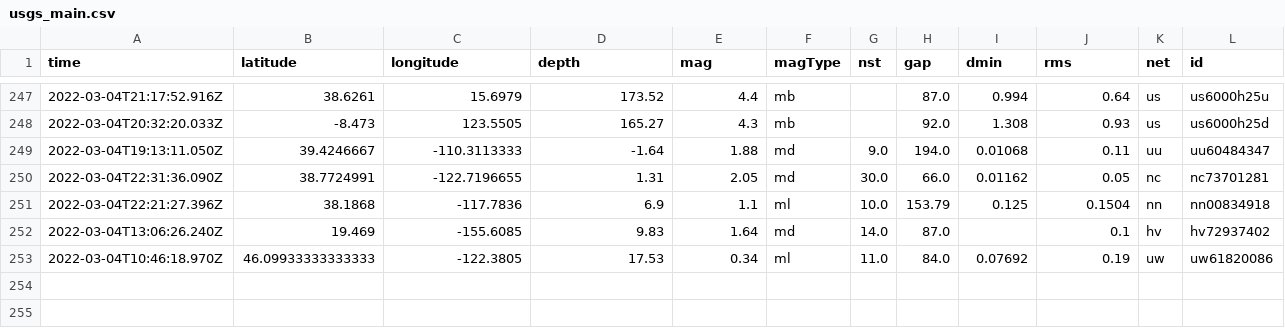
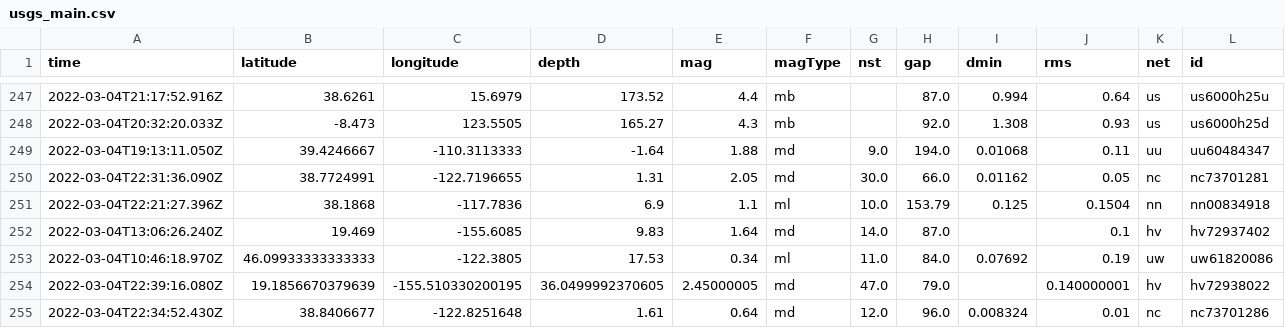
Before and after one commit to layurs/nicar22-githubaction, a CSV file: usgs_main.csv, drawn as a sheet; only a part is shown, gaps mark what is left out; rows hold the shown columns only; the diff names each change by its address in the sheet, - before the commit and + after, or states it on an @@ line.

```diff
--- a/usgs_main.csv
+++ b/usgs_main.csv
+row 254: 2022-03-04T22:39:16.080Z | 19.1856670379639 | -155.510330200195 | 36.0499992370605 | 2.45000005 | md | 47.0 | 79.0 |  | 0.140000001 | hv | hv72938022
+row 255: 2022-03-04T22:34:52.430Z | 38.8406677 | -122.8251648 | 1.61 | 0.64 | md | 12.0 | 96.0 | 0.008324 | 0.01 | nc | nc73701286
```
Also changed, not shown: usgs_current.csv.
